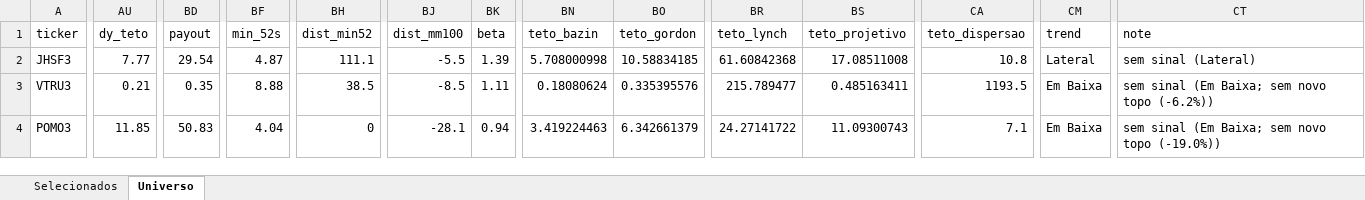
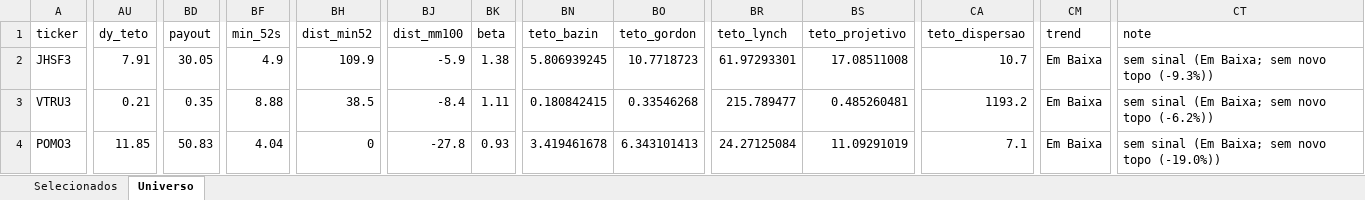
Before and after one commit to henriquebdasilva/screener-b3, an Excel workbook: reports/screener_2026-08-11.xlsx, sheet Universo, drawn as a sheet; only a part is shown, gaps mark what is left out; values as stored, in another font and other column widths than the file's, no borders; the diff covers the shown part only; the diff names each change by its address in the sheet, - before the commit and + after, or states it on an @@ line.

```diff
--- a/reports/screener_2026-08-11.xlsx (sheet Universo)
+++ b/reports/screener_2026-08-11.xlsx (sheet Universo)
-AU2 (dy_teto): 7.77
+AU2 (dy_teto): 7.91
-BD2 (payout): 29.54
+BD2 (payout): 30.05
-BF2 (min_52s): 4.87
+BF2 (min_52s): 4.9
-BH2 (dist_min52): 111.1
+BH2 (dist_min52): 109.9
-BJ2 (dist_mm100): -5.5
+BJ2 (dist_mm100): -5.9
-BK2 (beta): 1.39
+BK2 (beta): 1.38
-BN2 (teto_bazin): 5.708000998
+BN2 (teto_bazin): 5.806939245
-BO2 (teto_gordon): 10.58834185
+BO2 (teto_gordon): 10.7718723
-BR2 (teto_lynch): 61.60842368
+BR2 (teto_lynch): 61.97293301
-CA2 (teto_dispersao): 10.8
+CA2 (teto_dispersao): 10.7
-CM2 (trend): Lateral
+CM2 (trend): Em Baixa
-CT2 (note): sem sinal (Lateral)
+CT2 (note): sem sinal (Em Baixa; sem novo topo (-9.3%))
-BJ3 (dist_mm100): -8.5
+BJ3 (dist_mm100): -8.4
-BN3 (teto_bazin): 0.18080624
+BN3 (teto_bazin): 0.180842415
-BO3 (teto_gordon): 0.335395576
+BO3 (teto_gordon): 0.33546268
-BS3 (teto_projetivo): 0.485163411
+BS3 (teto_projetivo): 0.485260481
-CA3 (teto_dispersao): 1193.5
+CA3 (teto_dispersao): 1193.2
-BJ4 (dist_mm100): -28.1
+BJ4 (dist_mm100): -27.8
-BK4 (beta): 0.94
+BK4 (beta): 0.93
-BN4 (teto_bazin): 3.419224463
+BN4 (teto_bazin): 3.419461678
-BO4 (teto_gordon): 6.342661379
+BO4 (teto_gordon): 6.343101413
-BR4 (teto_lynch): 24.27141722
+BR4 (teto_lynch): 24.27125084
-BS4 (teto_projetivo): 11.09300743
+BS4 (teto_projetivo): 11.09291019
```
Also changed, not shown: 1445 edited cells elsewhere in this sheet, sheet Selecionados, 3 other files.
